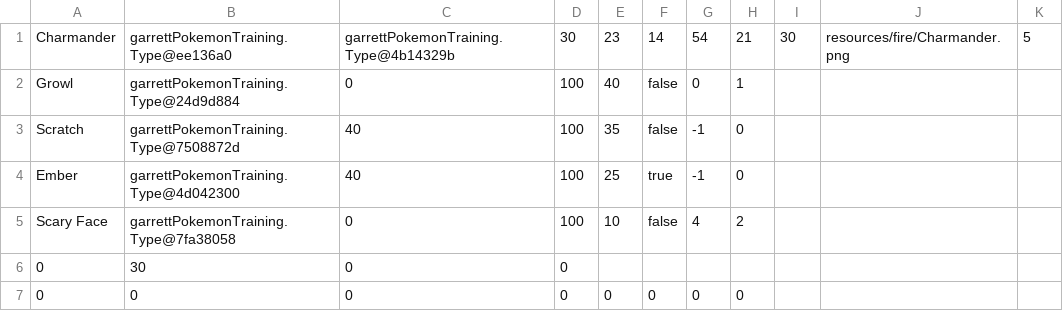
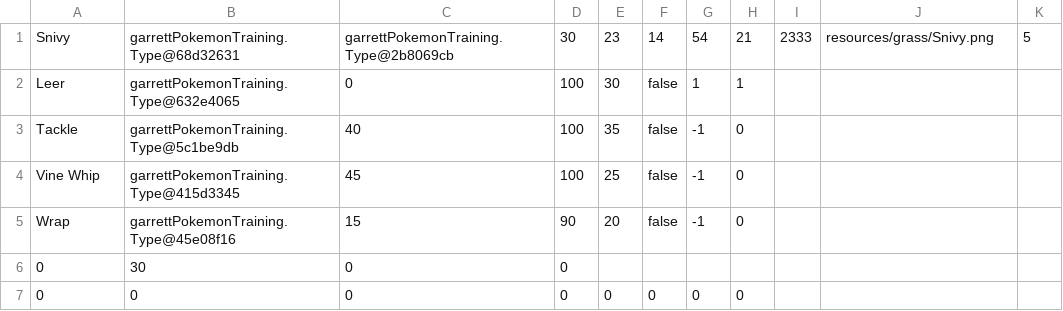
Before and after one commit to Shadowblue45/PokeStand, a CSV file: PokeStand/resources/pokemon.csv, drawn as a sheet.

Commit message:
finished type effectiveness

```diff
--- a/PokeStand/resources/pokemon.csv
+++ b/PokeStand/resources/pokemon.csv
@@ -1,6 +1,6 @@
-Charmander,garrettPokemonTraining.Type@ee136a0,garrettPokemonTraining.Type@4b14329b,30,23,14,54,21,30,resources/fire/Charmander.png,5
-Growl,garrettPokemonTraining.Type@24d9d884,0,100,40,false,0,1
-Scratch,garrettPokemonTraining.Type@7508872d,40,100,35,false,-1,0
-Ember,garrettPokemonTraining.Type@4d042300,40,100,25,true,-1,0
-Scary Face,garrettPokemonTraining.Type@7fa38058,0,100,10,false,4,2
+Snivy,garrettPokemonTraining.Type@68d32631,garrettPokemonTraining.Type@2b8069cb,30,23,14,54,21,2333,resources/grass/Snivy.png,5
+Leer,garrettPokemonTraining.Type@632e4065,0,100,30,false,1,1
+Tackle,garrettPokemonTraining.Type@5c1be9db,40,100,35,false,-1,0
+Vine Whip,garrettPokemonTraining.Type@415d3345,45,100,25,false,-1,0
+Wrap,garrettPokemonTraining.Type@45e08f16,15,90,20,false,-1,0
 0,30,0,0
```
Also changed, not shown: 3 other files.
